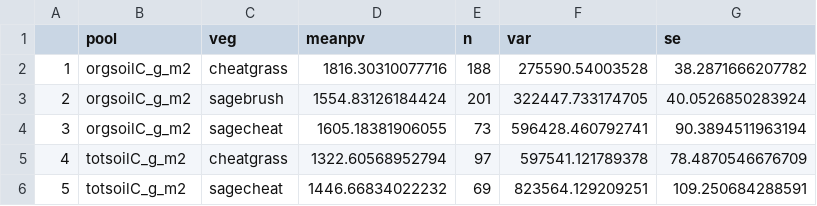
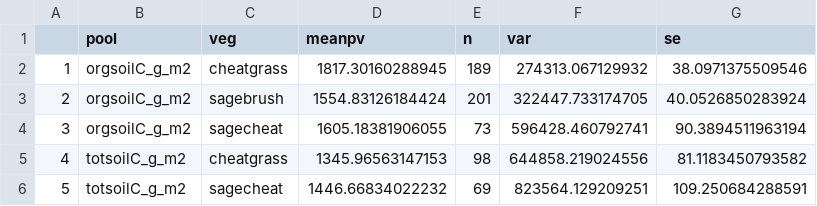
Before and after one commit to nagyrc/C_fire_invasives, a CSV file: results/surfacemeans2.csv, drawn as a sheet.

```diff
--- a/results/surfacemeans2.csv
+++ b/results/surfacemeans2.csv
@@ -1,6 +1,6 @@
 "","pool","veg","meanpv","n","var","se"
-"1","orgsoilC_g_m2","cheatgrass",1816.30310077716,188,275590.54003528,38.2871666207782
+"1","orgsoilC_g_m2","cheatgrass",1817.30160288945,189,274313.067129932,38.0971375509546
 "2","orgsoilC_g_m2","sagebrush",1554.83126184424,201,322447.733174705,40.0526850283924
 "3","orgsoilC_g_m2","sagecheat",1605.18381906055,73,596428.460792741,90.3894511963194
-"4","totsoilC_g_m2","cheatgrass",1322.60568952794,97,597541.121789378,78.4870546676709
+"4","totsoilC_g_m2","cheatgrass",1345.96563147153,98,644858.219024556,81.1183450793582
 "5","totsoilC_g_m2","sagecheat",1446.66834022232,69,823564.129209251,109.250684288591
```
Also changed, not shown: results/surfacemeans.csv.
